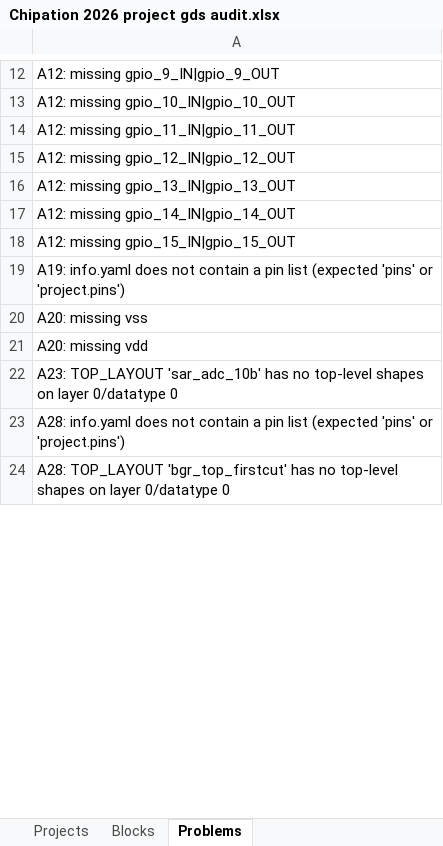
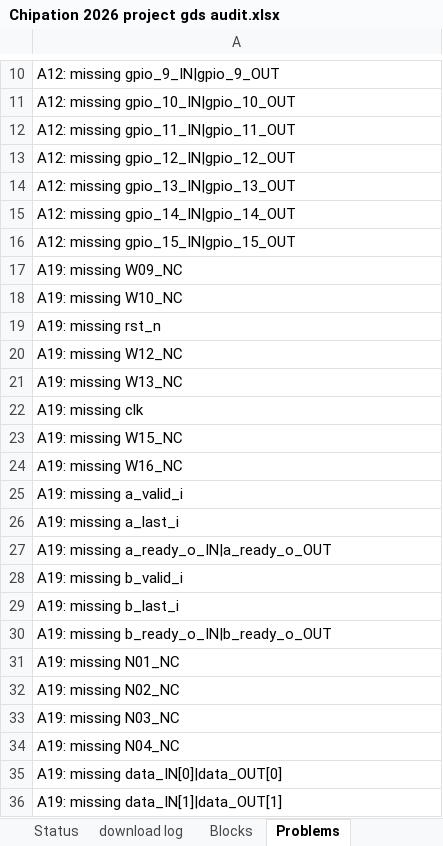
Before and after one commit to mpa216/Deep-Learning-Accelerator-DLA-Engine-From-CNN-to-GenAI-SNN, an Excel workbook: layout_announcement/Chipation 2026 project gds audit.xlsx, sheet Problems, drawn as a sheet; only a part is shown, gaps mark what is left out; the shorter side is filled out with more unchanged rows; values as stored, in another font and other column widths than the file's, no borders; charts and pictures not drawn; addresses are those after the commit; the diff covers the shown part only; the diff names each change by its address in the sheet, - before the commit and + after, or states it on an @@ line.

```diff
--- a/layout_announcement/Chipation 2026 project gds audit.xlsx (sheet Problems)
+++ b/layout_announcement/Chipation 2026 project gds audit.xlsx (sheet Problems)
+sheet tab: Status
+sheet tab: download log
-A17: A19: info.yaml does not contain a pin list (expected 'pins' or 'project.pins')
+A17: A19: missing W09_NC
+row 18: A19: missing W10_NC
+row 19: A19: missing rst_n
+row 20: A19: missing W12_NC
+row 21: A19: missing W13_NC
+row 22: A19: missing clk
+row 23: A19: missing W15_NC
+row 24: A19: missing W16_NC
+row 25: A19: missing a_valid_i
+row 26: A19: missing a_last_i
+row 27: A19: missing a_ready_o_IN|a_ready_o_OUT
+row 28: A19: missing b_valid_i
+row 29: A19: missing b_last_i
+row 30: A19: missing b_ready_o_IN|b_ready_o_OUT
+row 31: A19: missing N01_NC
+row 32: A19: missing N02_NC
+row 33: A19: missing N03_NC
+row 34: A19: missing N04_NC
+row 35: A19: missing data_IN[0]|data_OUT[0]
+row 36: A19: missing data_IN[1]|data_OUT[1]
```
Also changed, not shown: 51 added rows, 39 removed rows and 15 edited cells elsewhere in this sheet, sheet Projects, other sheet tabs, formulas that keep their value, charts or pictures, 52 other files.
